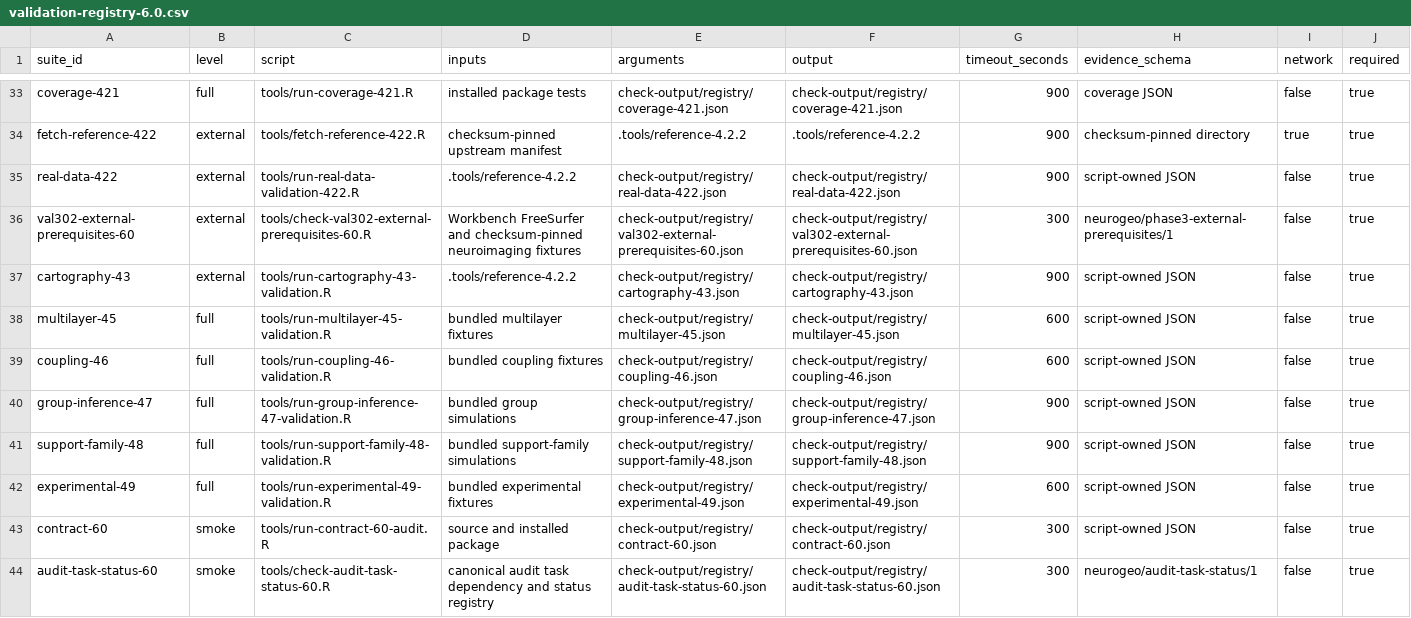
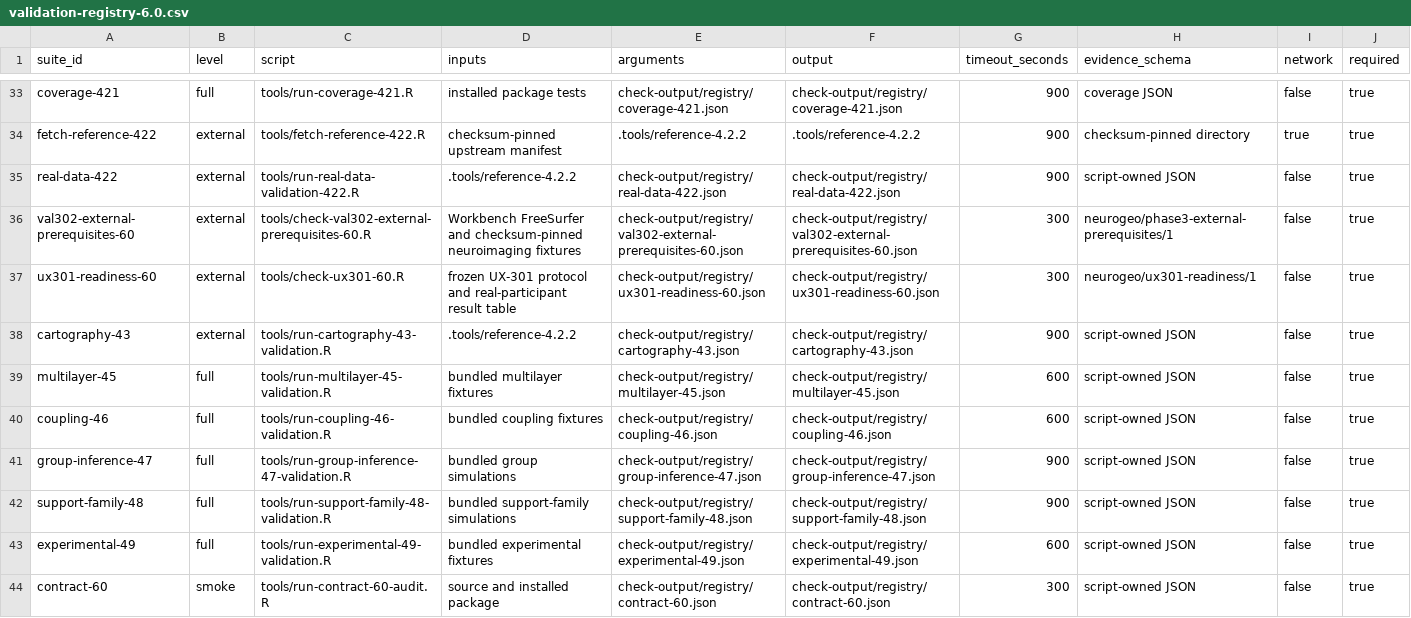
Before and after one commit to zh1peng/neurogeo, a CSV file: inst/spec/validation-registry-6.0.csv, drawn as a sheet; only a part is shown, gaps mark what is left out; the shorter side is filled out with more unchanged rows; the diff names each change by its address in the sheet, - before the commit and + after, or states it on an @@ line.

Commit message:
Prepare frozen UX-301 study packet

```diff
--- a/inst/spec/validation-registry-6.0.csv
+++ b/inst/spec/validation-registry-6.0.csv
+row 37: ux301-readiness-60 | external | tools/check-ux301-60.R | frozen UX-301 protocol and real-participant result table | check-output/registry/ux301-readiness-60.json | check-output/registry/ux301-readiness-60.json | 300 | neurogeo/ux301-readiness/1 | false | true
```
Also changed, not shown: inst/spec/audit-task-status-6.0.csv, 5 other files.
